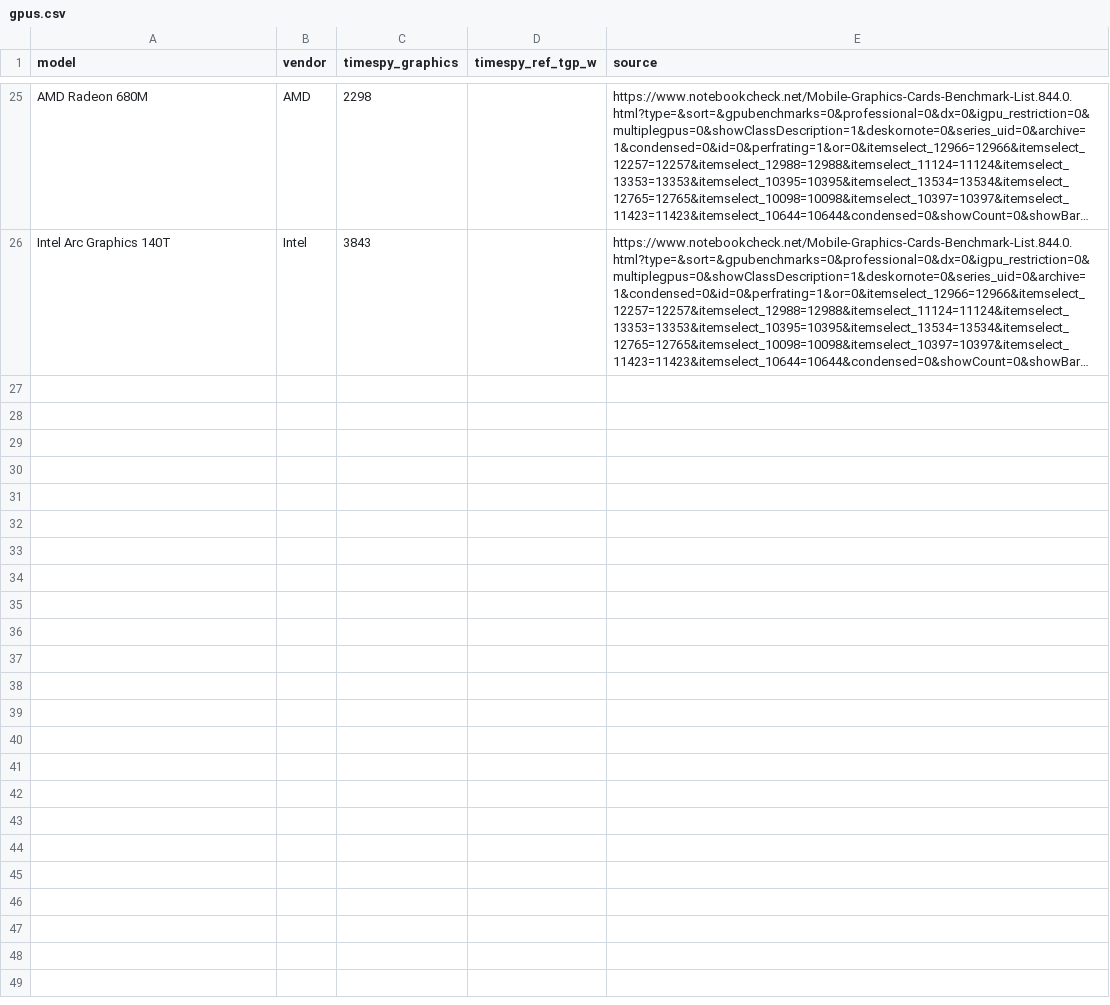
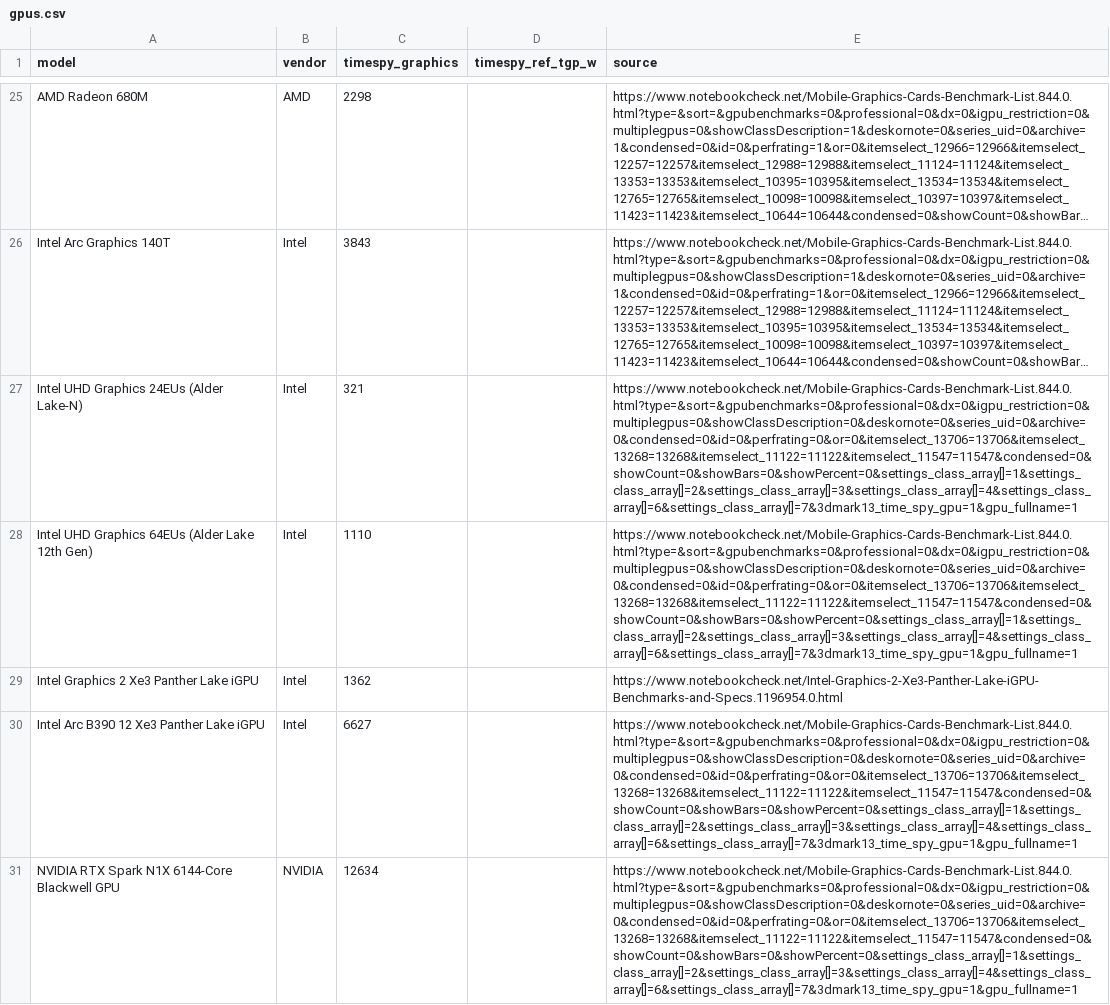
Before and after one commit to GreyTheGangalf/techpick, a CSV file: packages/db/seed/gpus.csv, drawn as a sheet; only a part is shown, gaps mark what is left out; long unchanged cells end in …; the diff names each change by its address in the sheet, - before the commit and + after, or states it on an @@ line.

Commit message:
Data/more configs (#26)
* feat(seed): write panel from configurations.csv

* data: add 36 configurations with cpus, gpus, stores and offers

* docs: record Apple, panel and rename decisions

```diff
--- a/packages/db/seed/gpus.csv
+++ b/packages/db/seed/gpus.csv
+row 27: Intel UHD Graphics 24EUs (Alder Lake-N) | Intel | 321 |  | https://www.notebookcheck.net/Mobile-Graphics-Cards-Benchmark-List.844.0.html?type=&sort=&gpubenchmarks=0&professional=0&dx=0&igpu_restriction=0&multiplegpus=0&showClassDescription=0&deskornote=0&series_uid=0&archive=0&condensed=0&id=0&perfrating=0&or=0&itemselect_13706=13706&itemselect_13268=13268&itemselect_11122=11122&itemselect_11547=11547&condensed=0&showCount=0&showBars=0&showPercent=0&settings_class_array[]=1&settings_class_array[]=2&settings_class_array[]=3&settings_class_array[]=4&settings_class_array[]=6&settings_class_array[]=7&3dmark13_time_spy_gpu=1&gpu_fullname=1
+row 28: Intel UHD Graphics 64EUs (Alder Lake 12th Gen) | Intel | 1110 |  | https://www.notebookcheck.net/Mobile-Graphics-Cards-Benchmark-List.844.0.html?type=&sort=&gpubenchmarks=0&professional=0&dx=0&igpu_restriction=0&multiplegpus=0&showClassDescription=0&deskornote=0&series_uid=0&archive=0&condensed=0&id=0&perfrating=0&or=0&itemselect_13706=13706&itemselect_13268=13268&itemselect_11122=11122&itemselect_11547=11547&condensed=0&showCount=0&showBars=0&showPercent=0&settings_class_array[]=1&settings_class_array[]=2&settings_class_array[]=3&settings_class_array[]=4&settings_class_array[]=6&settings_class_array[]=7&3dmark13_time_spy_gpu=1&gpu_fullname=1
+row 29: Intel Graphics 2 Xe3 Panther Lake iGPU | Intel | 1362 |  | https://www.notebookcheck.net/Intel-Graphics-2-Xe3-Panther-Lake-iGPU-Benchmarks-and-Specs.1196954.0.html
+row 30: Intel Arc B390 12 Xe3 Panther Lake iGPU | Intel | 6627 |  | https://www.notebookcheck.net/Mobile-Graphics-Cards-Benchmark-List.844.0.html?type=&sort=&gpubenchmarks=0&professional=0&dx=0&igpu_restriction=0&multiplegpus=0&showClassDescription=0&deskornote=0&series_uid=0&archive=0&condensed=0&id=0&perfrating=0&or=0&itemselect_13706=13706&itemselect_13268=13268&itemselect_11122=11122&itemselect_11547=11547&condensed=0&showCount=0&showBars=0&showPercent=0&settings_class_array[]=1&settings_class_array[]=2&settings_class_array[]=3&settings_class_array[]=4&settings_class_array[]=6&settings_class_array[]=7&3dmark13_time_spy_gpu=1&gpu_fullname=1
+row 31: NVIDIA RTX Spark N1X 6144-Core Blackwell GPU | NVIDIA | 12634 |  | https://www.notebookcheck.net/Mobile-Graphics-Cards-Benchmark-List.844.0.html?type=&sort=&gpubenchmarks=0&professional=0&dx=0&igpu_restriction=0&multiplegpus=0&showClassDescription=0&deskornote=0&series_uid=0&archive=0&condensed=0&id=0&perfrating=0&or=0&itemselect_13706=13706&itemselect_13268=13268&itemselect_11122=11122&itemselect_11547=11547&condensed=0&showCount=0&showBars=0&showPercent=0&settings_class_array[]=1&settings_class_array[]=2&settings_class_array[]=3&settings_class_array[]=4&settings_class_array[]=6&settings_class_array[]=7&3dmark13_time_spy_gpu=1&gpu_fullname=1
```
Also changed, not shown: packages/db/seed/stores.csv, 5 other files.
